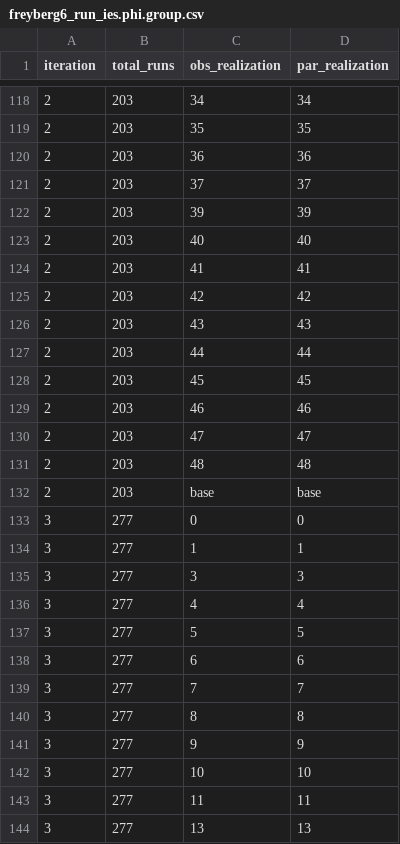
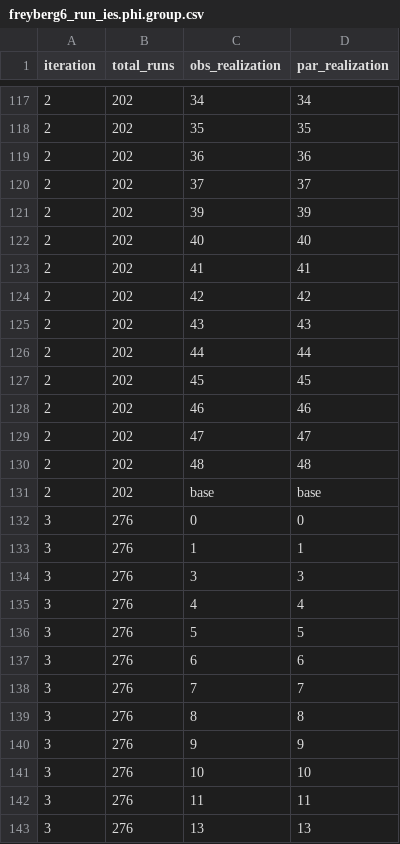
Before and after one commit to jtwhite79/mf6_pest_freyberg, a CSV file: baseline_results/master_ies/freyberg6_run_ies.phi.group.csv, drawn as a sheet; only a part is shown, gaps mark what is left out; the diff covers the shown part only.

```diff
--- a/baseline_results/master_ies/freyberg6_run_ies.phi.group.csv
+++ b/baseline_results/master_ies/freyberg6_run_ies.phi.group.csv
@@ -118,27 +117,27 @@ iteration,total_runs,obs_realization,par_realization
-2,203,34,34
-2,203,35,35
-2,203,36,36
-2,203,37,37
-2,203,39,39
-2,203,40,40
-2,203,41,41
-2,203,42,42
-2,203,43,43
-2,203,44,44
-2,203,45,45
-2,203,46,46
-2,203,47,47
-2,203,48,48
-2,203,base,base
-3,277,0,0
-3,277,1,1
-3,277,3,3
-3,277,4,4
-3,277,5,5
-3,277,6,6
-3,277,7,7
-3,277,8,8
-3,277,9,9
-3,277,10,10
-3,277,11,11
-3,277,13,13
+2,202,34,34
+2,202,35,35
+2,202,36,36
+2,202,37,37
+2,202,39,39
+2,202,40,40
+2,202,41,41
+2,202,42,42
+2,202,43,43
+2,202,44,44
+2,202,45,45
+2,202,46,46
+2,202,47,47
+2,202,48,48
+2,202,base,base
+3,276,0,0
+3,276,1,1
+3,276,3,3
+3,276,4,4
+3,276,5,5
+3,276,6,6
+3,276,7,7
+3,276,8,8
+3,276,9,9
+3,276,10,10
+3,276,11,11
+3,276,13,13
```
Also changed, not shown: 1 removed row and 57 edited cells elsewhere in this file, baseline_results/master_ies/freyberg6_run_ies.3.obs.csv, 10 other files.
